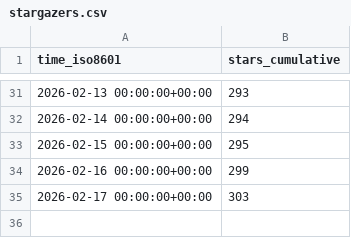
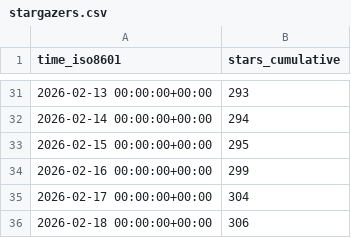
Before and after one commit to awslabs/fullstack-solution-template-for-agentcore, a CSV file: awslabs/fullstack-solution-template-for-agentcore/ghrs-data/stargazers.csv, drawn as a sheet; only a part is shown, gaps mark what is left out.

```diff
--- a/awslabs/fullstack-solution-template-for-agentcore/ghrs-data/stargazers.csv
+++ b/awslabs/fullstack-solution-template-for-agentcore/ghrs-data/stargazers.csv
@@ -34,2 +34,3 @@ time_iso8601,stars_cumulative
 2026-02-16 00:00:00+00:00,299
-2026-02-17 00:00:00+00:00,303
+2026-02-17 00:00:00+00:00,304
+2026-02-18 00:00:00+00:00,306
```
Also changed, not shown: awslabs/fullstack-solution-template-for-agentcore/ghrs-data/forks.csv.
